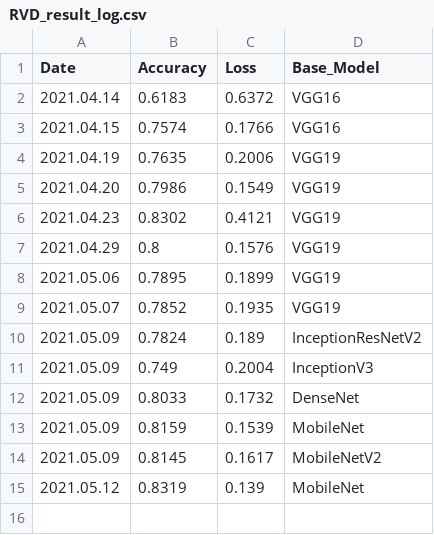
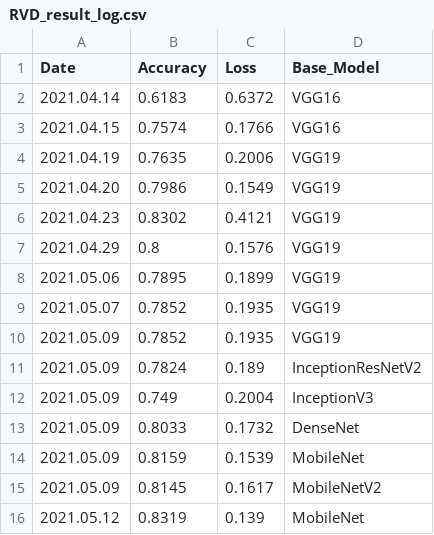
Before and after one commit to projectRVD/Real-Time-Violence-Detection-with-raspberry-pi, a CSV file: RVD_result_log.csv, drawn as a sheet; the diff names each change by its address in the sheet, - before the commit and + after, or states it on an @@ line.

Commit message:
Correct some values
Date

```diff
--- a/RVD_result_log.csv
+++ b/RVD_result_log.csv
+row 10: 2021.05.09 | 0.7852 | 0.1935 | VGG19
```
